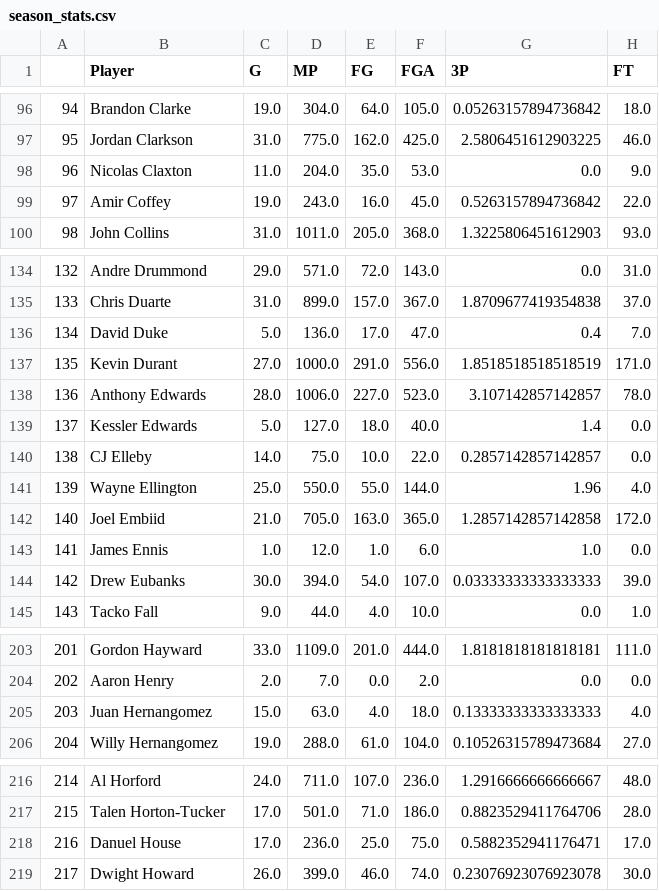
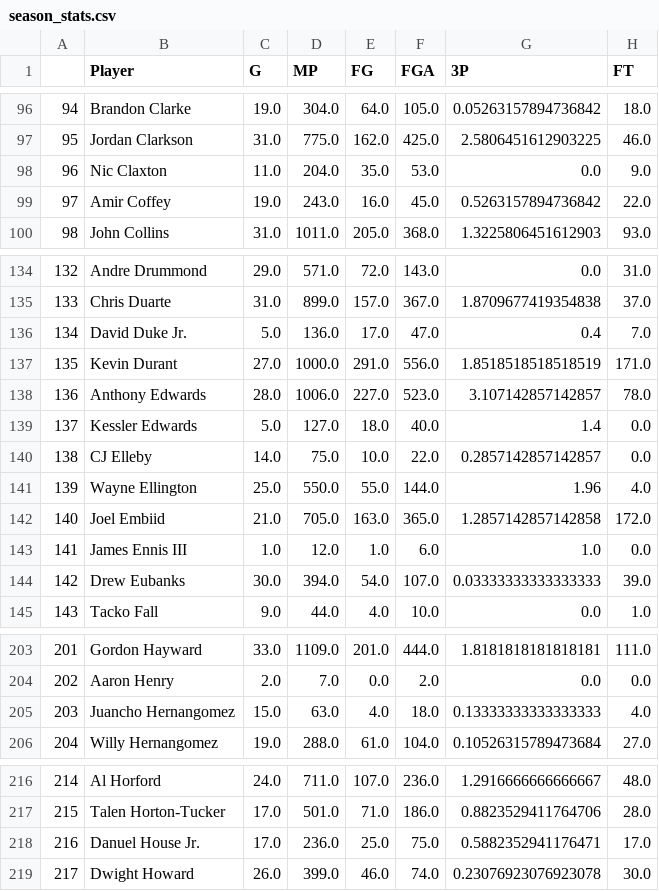
Before and after one commit to zpaines/zpaines.github.io, a CSV file: fantasy_basketball/season_stats.csv, drawn as a sheet; only a part is shown, gaps mark what is left out; the diff covers the shown part only; the diff names each change by its address in the sheet, - before the commit and + after, or states it on an @@ line.

Commit message:
update stats

```diff
--- a/fantasy_basketball/season_stats.csv
+++ b/fantasy_basketball/season_stats.csv
-B98 (Player): Nicolas Claxton
+B98 (Player): Nic Claxton
-B136 (Player): David Duke
+B136 (Player): David Duke Jr.
-B143 (Player): James Ennis
+B143 (Player): James Ennis III
-B205 (Player): Juan Hernangomez
+B205 (Player): Juancho Hernangomez
-B218 (Player): Danuel House
+B218 (Player): Danuel House Jr.
```
Also changed, not shown: 6 edited cells elsewhere in this file, 10 other files.
